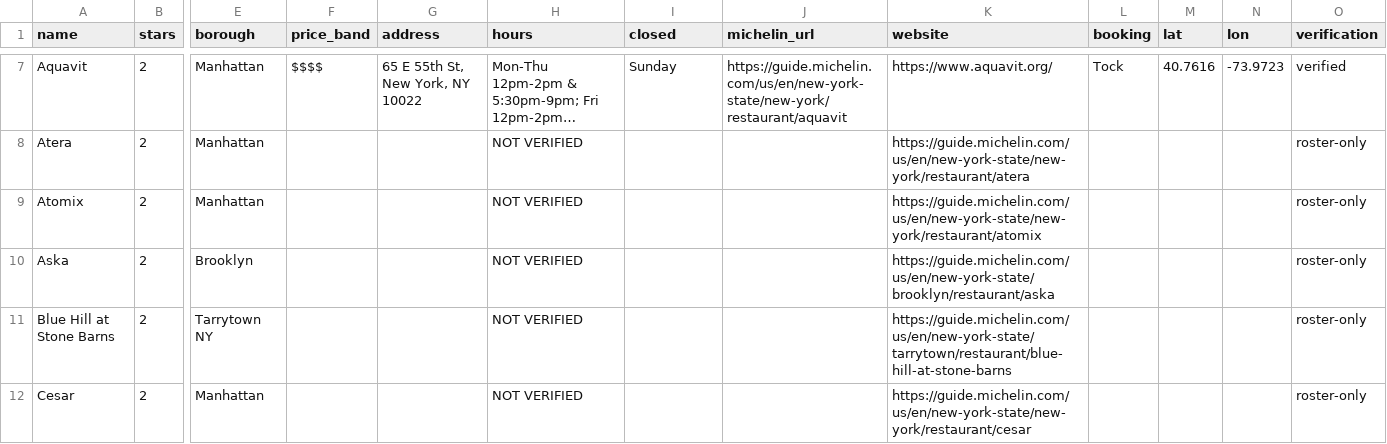
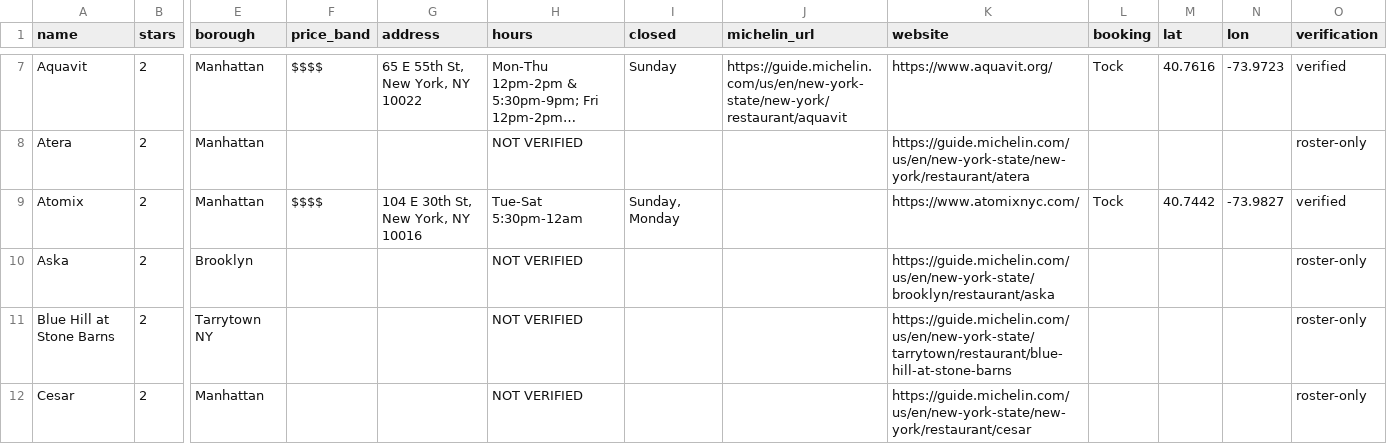
Before and after one commit to kanlerxz87-cyber/NYFun1, a CSV file: docs/data/michelin_2025.csv, drawn as a sheet; only a part is shown, gaps mark what is left out; long unchanged cells end in …; the diff names each change by its address in the sheet, - before the commit and + after, or states it on an @@ line.

Commit message:
arena-c0c981a7: align site with trip brief requirements, add verified Atomix details
- Add Atomix (2-star) verified hours/address/website/booking from official MICHELIN page
- Align restaurant/activity tables with required columns: days/hours, closed/exceptions, 2-adult cost, official link, YouTube/TikTok/Instagram search links
- Add explicit hotel ranking criterion (MICHELIN count within 20/30/60 min by subway/bus MODEL) and cheapest sampled stay window with actual dates
- Clarify cheapest upcoming time to book as cancellable-snapshot + weekly recheck (no price-drop prediction)
- Update executive summary for 15-18 Feb preferred, 1-2 week, 2-4 week ambiguity (Q1)
- Questions page now shows Known / Unknown / How to discover / Answer-decision needed
- Rebuild docs via build.py; append verification log to COORDINATION.md

Co-authored-by: arena-agent <297053741+arena-agent@users.noreply.github.com>

```diff
--- a/docs/data/michelin_2025.csv
+++ b/docs/data/michelin_2025.csv
-F9 (price_band): (empty)
+F9 (price_band): $$$$
-G9 (address): (empty)
+G9 (address): 104 E 30th St, New York, NY 10016
-H9 (hours): NOT VERIFIED
+H9 (hours): Tue-Sat 5:30pm-12am
-I9 (closed): (empty)
+I9 (closed): Sunday, Monday
-K9 (website): https://guide.michelin.com/us/en/new-york-state/new-york/restaurant/atomix
+K9 (website): https://www.atomixnyc.com/
-L9 (booking): (empty)
+L9 (booking): Tock
-M9 (lat): (empty)
+M9 (lat): 40.7442
-N9 (lon): (empty)
+N9 (lon): -73.9827
-O9 (verification): roster-only
+O9 (verification): verified
```
Also changed, not shown: 10 other files.
